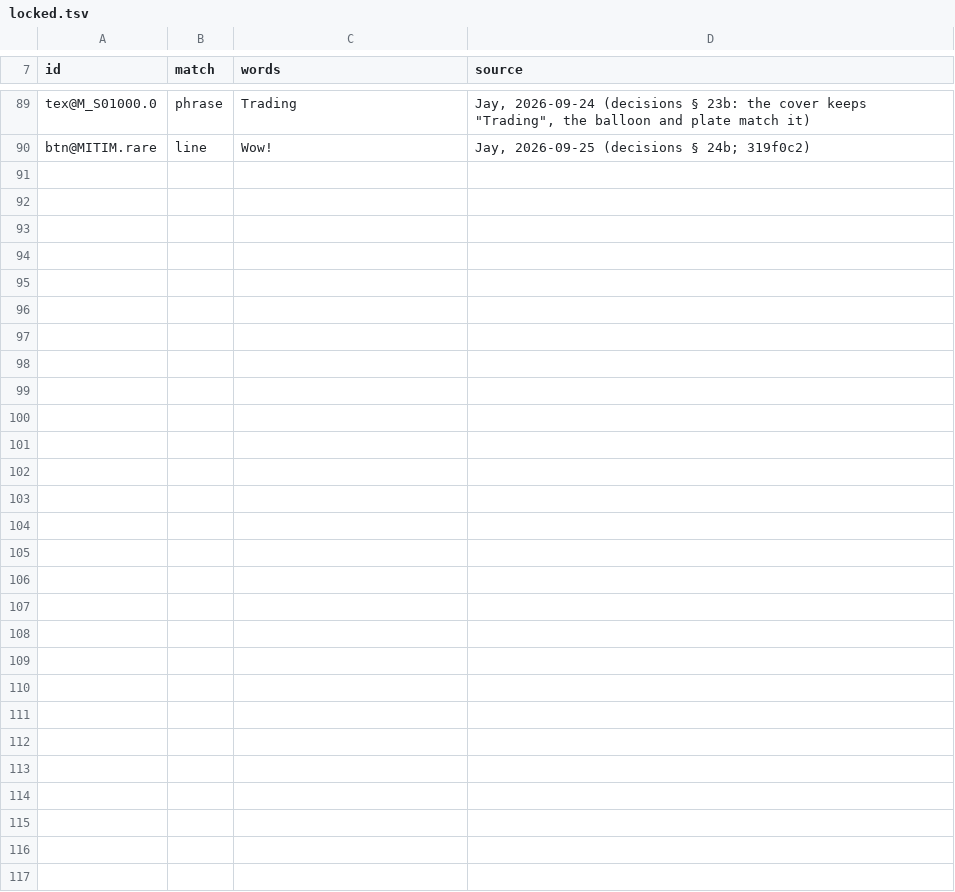
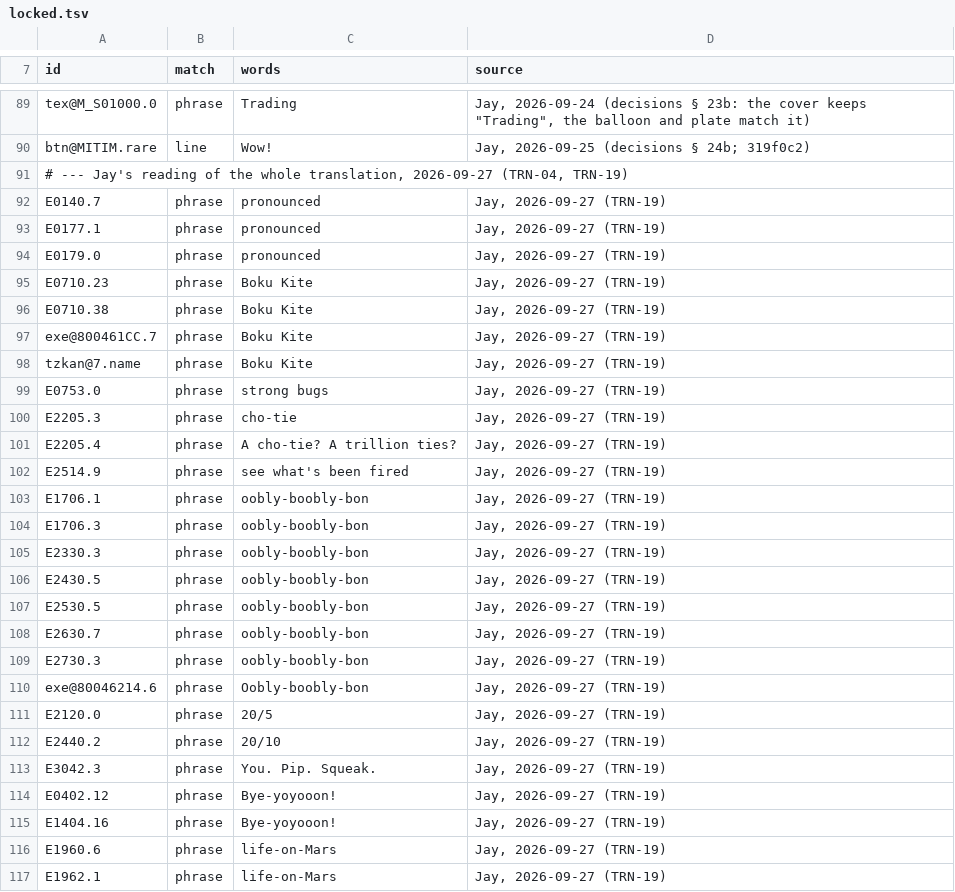
Before and after one commit to jeapostrophe/boku-ps1, a TSV file: translation/locked.tsv, drawn as a sheet; only a part is shown, gaps mark what is left out; the diff names each change by its address in the sheet, - before the commit and + after, or states it on an @@ line.

```diff
--- a/translation/locked.tsv
+++ b/translation/locked.tsv
+row 91: # --- Jay's reading of the whole translation, 2026-09-27 (TRN-04, TRN-19)
+row 92: E0140.7 | phrase | pronounced | Jay, 2026-09-27 (TRN-19)
+row 93: E0177.1 | phrase | pronounced | Jay, 2026-09-27 (TRN-19)
+row 94: E0179.0 | phrase | pronounced | Jay, 2026-09-27 (TRN-19)
+row 95: E0710.23 | phrase | Boku Kite | Jay, 2026-09-27 (TRN-19)
+row 96: E0710.38 | phrase | Boku Kite | Jay, 2026-09-27 (TRN-19)
+row 97: exe@800461CC.7 | phrase | Boku Kite | Jay, 2026-09-27 (TRN-19)
+row 98: tzkan@7.name | phrase | Boku Kite | Jay, 2026-09-27 (TRN-19)
+row 99: E0753.0 | phrase | strong bugs | Jay, 2026-09-27 (TRN-19)
+row 100: E2205.3 | phrase | cho-tie | Jay, 2026-09-27 (TRN-19)
+row 101: E2205.4 | phrase | A cho-tie? A trillion ties? | Jay, 2026-09-27 (TRN-19)
+row 102: E2514.9 | phrase | see what's been fired | Jay, 2026-09-27 (TRN-19)
+row 103: E1706.1 | phrase | oobly-boobly-bon | Jay, 2026-09-27 (TRN-19)
+row 104: E1706.3 | phrase | oobly-boobly-bon | Jay, 2026-09-27 (TRN-19)
+row 105: E2330.3 | phrase | oobly-boobly-bon | Jay, 2026-09-27 (TRN-19)
+row 106: E2430.5 | phrase | oobly-boobly-bon | Jay, 2026-09-27 (TRN-19)
+row 107: E2530.5 | phrase | oobly-boobly-bon | Jay, 2026-09-27 (TRN-19)
+row 108: E2630.7 | phrase | oobly-boobly-bon | Jay, 2026-09-27 (TRN-19)
+row 109: E2730.3 | phrase | oobly-boobly-bon | Jay, 2026-09-27 (TRN-19)
+row 110: exe@80046214.6 | phrase | Oobly-boobly-bon | Jay, 2026-09-27 (TRN-19)
+row 111: E2120.0 | phrase | 20/5 | Jay, 2026-09-27 (TRN-19)
+row 112: E2440.2 | phrase | 20/10 | Jay, 2026-09-27 (TRN-19)
+row 113: E3042.3 | phrase | You. Pip. Squeak. | Jay, 2026-09-27 (TRN-19)
+row 114: E0402.12 | phrase | Bye-yoyooon! | Jay, 2026-09-27 (TRN-19)
+row 115: E1404.16 | phrase | Bye-yoyooon! | Jay, 2026-09-27 (TRN-19)
+row 116: E1960.6 | phrase | life-on-Mars | Jay, 2026-09-27 (TRN-19)
+row 117: E1962.1 | phrase | life-on-Mars | Jay, 2026-09-27 (TRN-19)
```
Also changed, not shown: 13 other files.
